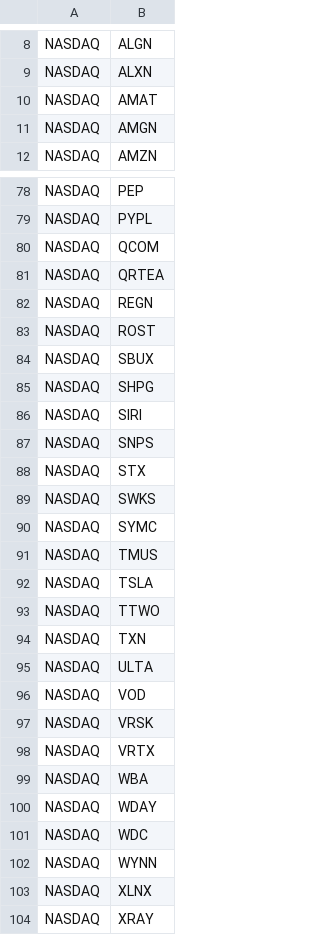
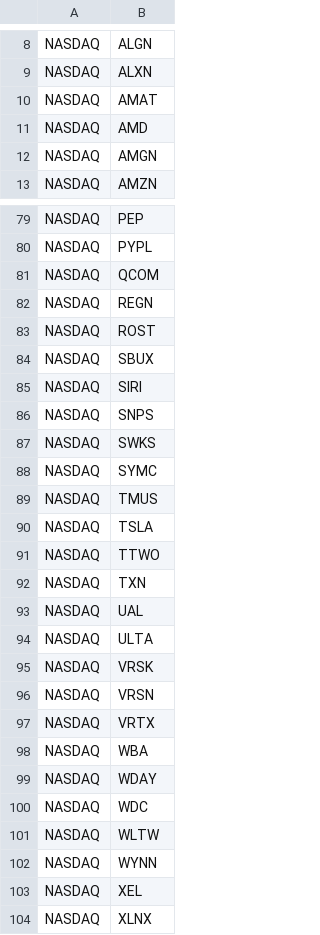
Before and after one commit to rasodu/IndexesConstituents, a CSV file: Data/CSV/Nasdaq100.csv, drawn as a sheet; only a part is shown, gaps mark what is left out; removed rows and columns are numbered as before the commit, all else as after; the diff covers the shown part only; the diff names each change by its address in the sheet, - before the commit and + after, or states it on an @@ line.

```diff
--- a/Data/CSV/Nasdaq100.csv
+++ b/Data/CSV/Nasdaq100.csv
+row 11: NASDAQ | AMD
-row 81: NASDAQ | QRTEA
-row 85: NASDAQ | SHPG
-row 88: NASDAQ | STX
+row 93: NASDAQ | UAL
-row 96: NASDAQ | VOD
+row 96: NASDAQ | VRSN
+row 101: NASDAQ | WLTW
+row 103: NASDAQ | XEL
-row 104: NASDAQ | XRAY
```
Also changed, not shown: 3 added rows and 3 removed rows elsewhere in this file, Data/CSV/DowJones30.csv, Data/CSV/Nifty100.csv, 5 other files.
